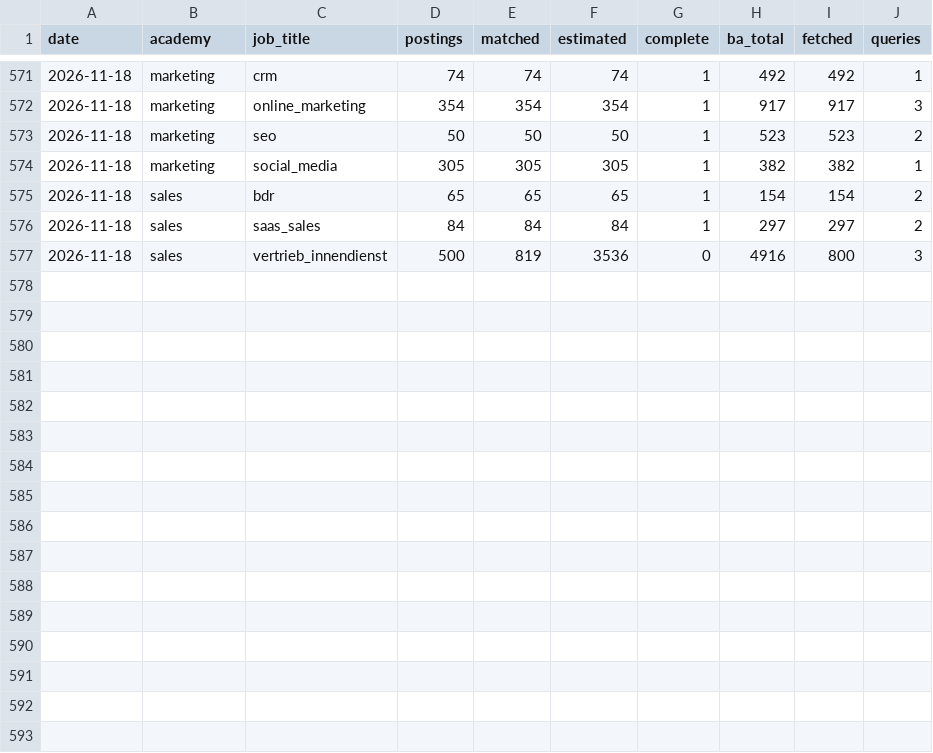
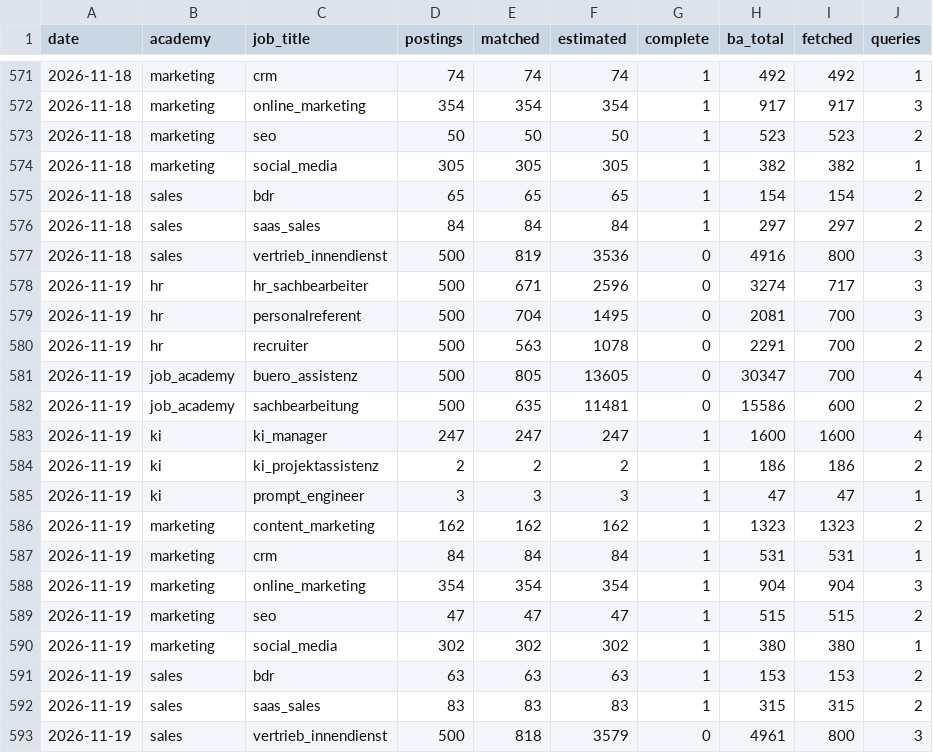
Before and after one commit to morty1338/werkstudent-radar, a CSV file: data/kurs/counts.csv, drawn as a sheet; only a part is shown, gaps mark what is left out.

```diff
--- a/data/kurs/counts.csv
+++ b/data/kurs/counts.csv
@@ -577 +577,17 @@ date,academy,job_title,postings,matched,estimated,complete,ba_total,fetched,quer
 2026-11-18,sales,vertrieb_innendienst,500,819,3536,0,4916,800,3
+2026-11-19,hr,hr_sachbearbeiter,500,671,2596,0,3274,717,3
+2026-11-19,hr,personalreferent,500,704,1495,0,2081,700,3
+2026-11-19,hr,recruiter,500,563,1078,0,2291,700,2
+2026-11-19,job_academy,buero_assistenz,500,805,13605,0,30347,700,4
+2026-11-19,job_academy,sachbearbeitung,500,635,11481,0,15586,600,2
+2026-11-19,ki,ki_manager,247,247,247,1,1600,1600,4
+2026-11-19,ki,ki_projektassistenz,2,2,2,1,186,186,2
+2026-11-19,ki,prompt_engineer,3,3,3,1,47,47,1
+2026-11-19,marketing,content_marketing,162,162,162,1,1323,1323,2
+2026-11-19,marketing,crm,84,84,84,1,531,531,1
+2026-11-19,marketing,online_marketing,354,354,354,1,904,904,3
+2026-11-19,marketing,seo,47,47,47,1,515,515,2
+2026-11-19,marketing,social_media,302,302,302,1,380,380,1
+2026-11-19,sales,bdr,63,63,63,1,153,153,2
+2026-11-19,sales,saas_sales,83,83,83,1,315,315,2
+2026-11-19,sales,vertrieb_innendienst,500,818,3579,0,4961,800,3
```
Also changed, not shown: data/history/llm_runs.csv, data/history/scans.csv, 45 other files.
